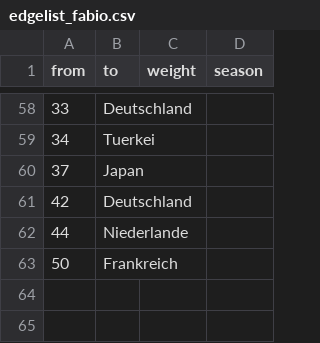
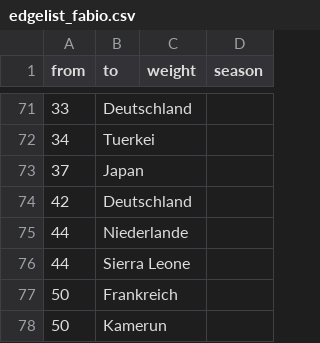
Before and after one commit to ha022/Testat-VfB, a CSV file: edgelist_fabio.csv, drawn as a sheet; only a part is shown, gaps mark what is left out; the diff covers the shown part only; the diff names each change by its address in the sheet, - before the commit and + after, or states it on an @@ line.

```diff
--- a/edgelist_fabio.csv
+++ b/edgelist_fabio.csv
+row 76: 44 | Sierra Leone
+row 78: 50 | Kamerun
```
Also changed, not shown: 34 added rows, 21 removed rows and 11 edited cells elsewhere in this file.
